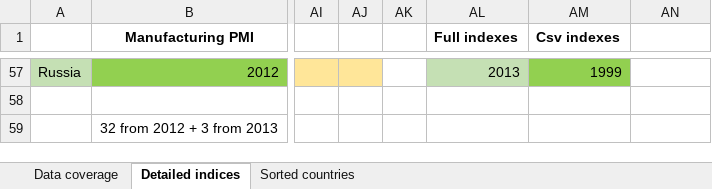
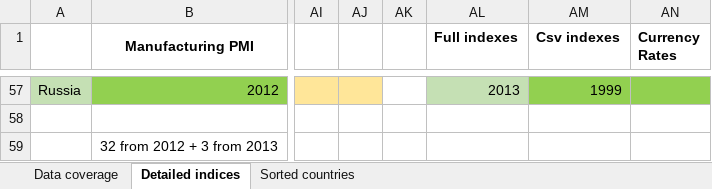
Before and after one commit to lharazin/TFM, an Excel workbook: Data/Data Sources Coverage_ACWI.xlsx, sheet Detailed indices, drawn as a sheet; only a part is shown, gaps mark what is left out; values as stored, in another font and other column widths than the file's, no borders; the diff covers the shown part only; the diff names each change by its address in the sheet, - before the commit and + after, or states it on an @@ line.

Commit message:
included all currency rates

```diff
--- a/Data/Data Sources Coverage_ACWI.xlsx (sheet Detailed indices)
+++ b/Data/Data Sources Coverage_ACWI.xlsx (sheet Detailed indices)
-AN1: (empty)
+AN1: Currency Rates
-AN57 fill: none
+AN57 fill: #92D050
```
Also changed, not shown: 6 edited cells and cell formats elsewhere in this sheet, sheet Data coverage, 3 other files.
